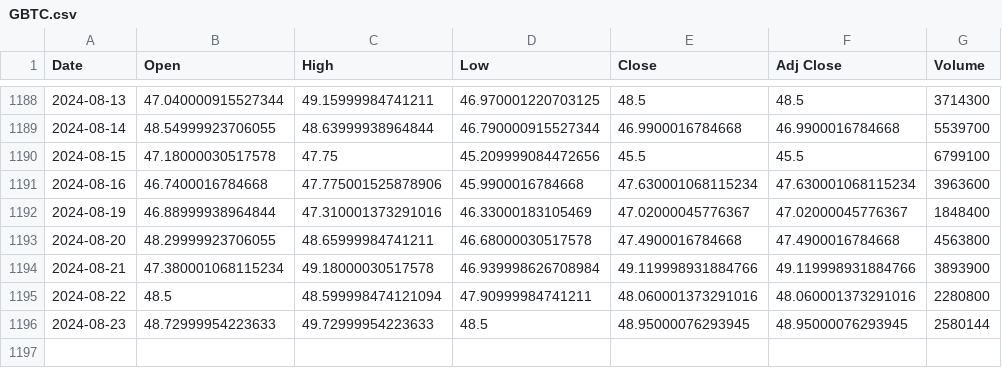
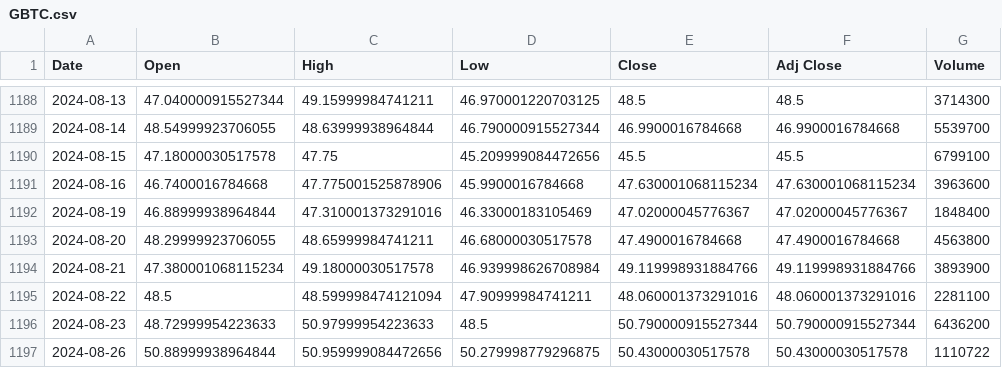
Before and after one commit to bharxhav/crypto-prognosis, a CSV file: data/assets/GBTC.csv, drawn as a sheet; only a part is shown, gaps mark what is left out.

```diff
--- a/data/assets/GBTC.csv
+++ b/data/assets/GBTC.csv
@@ -1194,3 +1194,4 @@ Date,Open,High,Low,Close,Adj Close,Volume
 2024-08-21,47.380001068115234,49.18000030517578,46.939998626708984,49.119998931884766,49.119998931884766,3893900
-2024-08-22,48.5,48.599998474121094,47.90999984741211,48.060001373291016,48.060001373291016,2280800
-2024-08-23,48.72999954223633,49.72999954223633,48.5,48.95000076293945,48.95000076293945,2580144
+2024-08-22,48.5,48.599998474121094,47.90999984741211,48.060001373291016,48.060001373291016,2281100
+2024-08-23,48.72999954223633,50.97999954223633,48.5,50.790000915527344,50.790000915527344,6436200
+2024-08-26,50.88999938964844,50.959999084472656,50.279998779296875,50.43000030517578,50.43000030517578,1110722
```
Also changed, not shown: data/assets/ETCG.csv, data/assets/ETHE.csv, 5 other files.
